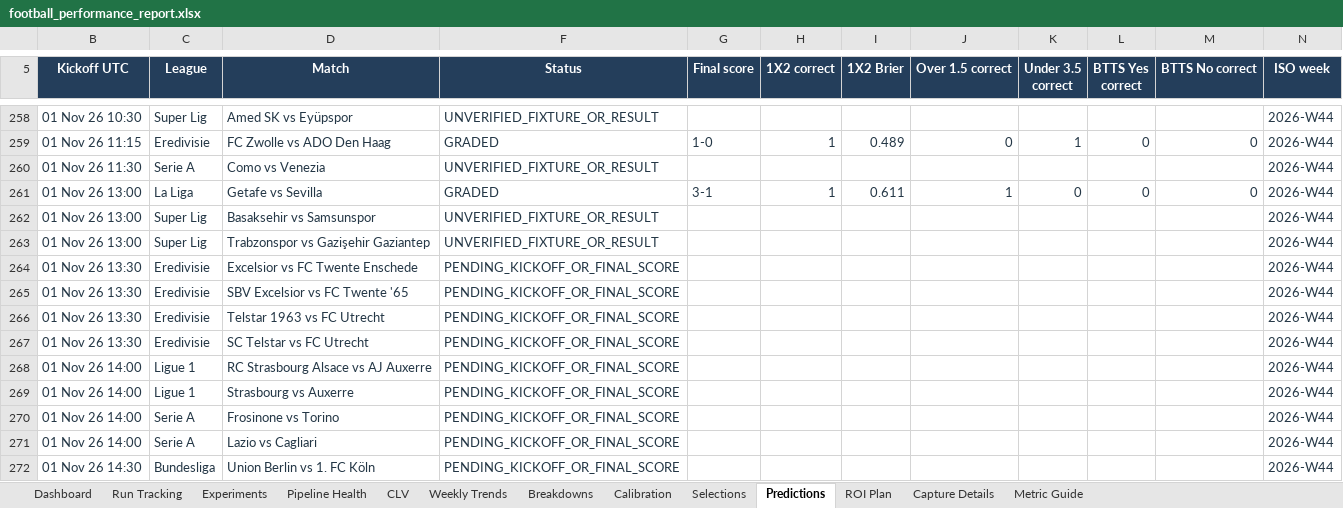
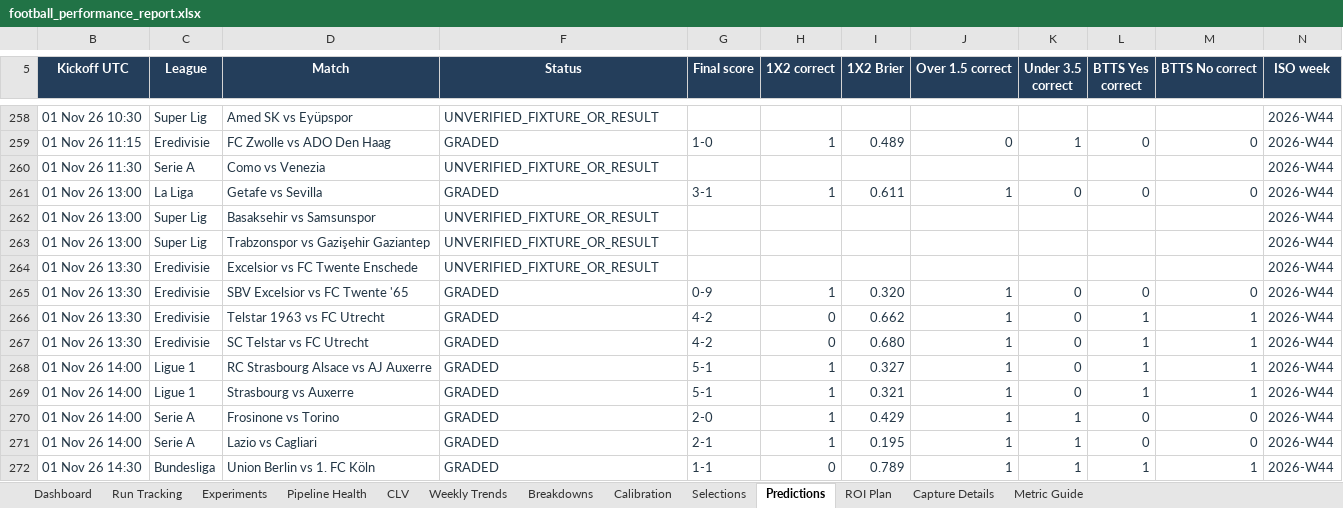
Before and after one commit to paulmaina/football-value-pipeline, an Excel workbook: football_output_v2/readable/football_performance_report.xlsx, sheet Predictions, drawn as a sheet; only a part is shown, gaps mark what is left out; values as stored, in another font and other column widths than the file's, no borders; table styles not drawn; the diff covers the shown part only; the diff names each change by its address in the sheet, - before the commit and + after, or states it on an @@ line.

```diff
--- a/football_output_v2/readable/football_performance_report.xlsx (sheet Predictions)
+++ b/football_output_v2/readable/football_performance_report.xlsx (sheet Predictions)
-F264 (Status): PENDING_KICKOFF_OR_FINAL_SCORE
+F264 (Status): UNVERIFIED_FIXTURE_OR_RESULT
-F265:F272 (Status): PENDING_KICKOFF_OR_FINAL_SCORE
+F265:F272 (Status): GRADED
-G265 (Final score): (empty)
+G265 (Final score): 0-9
-H265 (1X2 correct): (empty)
+H265 (1X2 correct): 1
-I265 (1X2 Brier): (empty)
+I265 (1X2 Brier): 0.320
-J265:J272 (Over 1.5 correct): (empty)
+J265:J272 (Over 1.5 correct): 1
-K265:K269 (Under 3.5 correct): (empty)
+K265:K269 (Under 3.5 correct): 0
-L265 (BTTS Yes correct): (empty)
+L265 (BTTS Yes correct): 0
-M265 (BTTS No correct): (empty)
+M265 (BTTS No correct): 0
-G266:G267 (Final score): (empty)
+G266:G267 (Final score): 4-2
-H266:H267 (1X2 correct): (empty)
+H266:H267 (1X2 correct): 0
-I266 (1X2 Brier): (empty)
+I266 (1X2 Brier): 0.662
-L266:L269 (BTTS Yes correct): (empty)
+L266:L269 (BTTS Yes correct): 1
-M266:M269 (BTTS No correct): (empty)
+M266:M269 (BTTS No correct): 1
-I267 (1X2 Brier): (empty)
+I267 (1X2 Brier): 0.680
-G268:G269 (Final score): (empty)
+G268:G269 (Final score): 5-1
-H268:H271 (1X2 correct): (empty)
+H268:H271 (1X2 correct): 1
-I268 (1X2 Brier): (empty)
+I268 (1X2 Brier): 0.327
-I269 (1X2 Brier): (empty)
+I269 (1X2 Brier): 0.321
-G270 (Final score): (empty)
+G270 (Final score): 2-0
-I270 (1X2 Brier): (empty)
+I270 (1X2 Brier): 0.429
-K270:K272 (Under 3.5 correct): (empty)
+K270:K272 (Under 3.5 correct): 1
-L270:L271 (BTTS Yes correct): (empty)
+L270:L271 (BTTS Yes correct): 0
-M270:M271 (BTTS No correct): (empty)
+M270:M271 (BTTS No correct): 0
-G271 (Final score): (empty)
+G271 (Final score): 2-1
-I271 (1X2 Brier): (empty)
+I271 (1X2 Brier): 0.195
-G272 (Final score): (empty)
+G272 (Final score): 1-1
-H272 (1X2 correct): (empty)
+H272 (1X2 correct): 0
-I272 (1X2 Brier): (empty)
+I272 (1X2 Brier): 0.789
-L272 (BTTS Yes correct): (empty)
+L272 (BTTS Yes correct): 1
-M272 (BTTS No correct): (empty)
+M272 (BTTS No correct): 1
```
Also changed, not shown: 99 edited cells elsewhere in this sheet, sheet CLV, sheet Breakdowns, sheet Dashboard, sheet Pipeline Health, sheet ROI Plan, sheet Experiments, 4 more sheets, hidden cells, charts or pictures, 52 other files.
